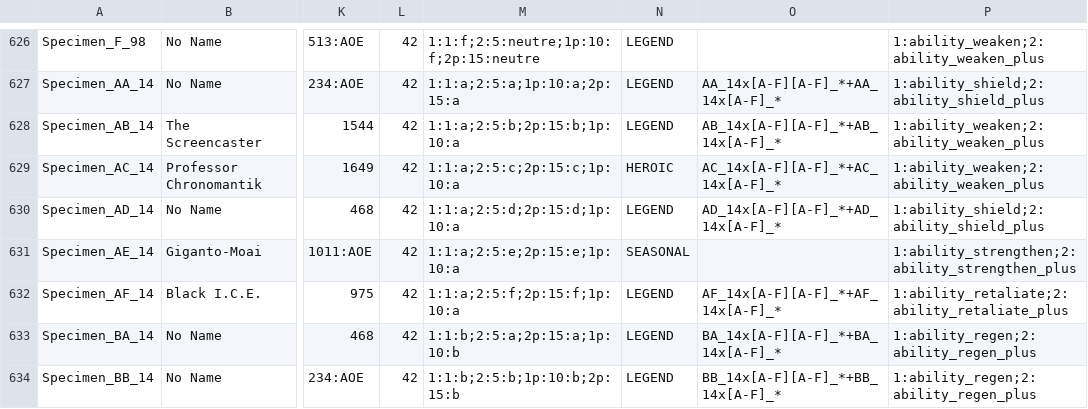
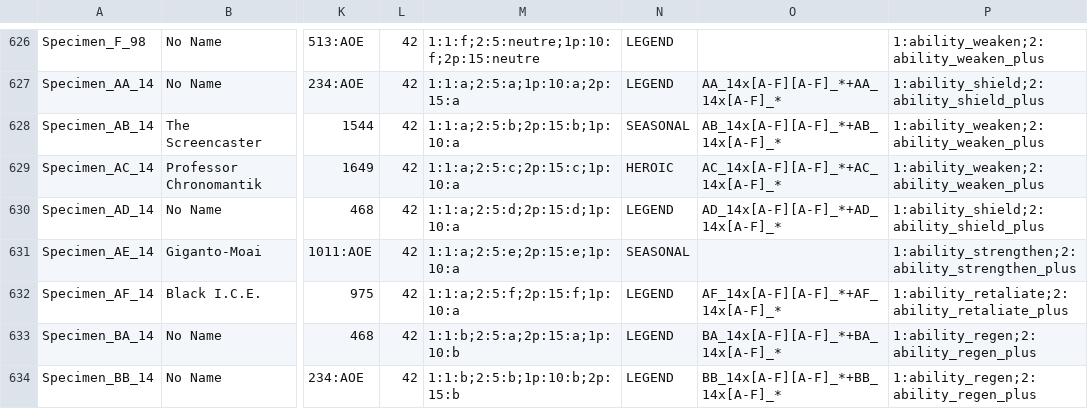
Before and after one commit to DustinSalinas/stats25, a CSV file: sts25.csv, drawn as a sheet; only a part is shown, gaps mark what is left out; the diff names each change by its address in the sheet, - before the commit and + after, or states it on an @@ line.

Commit message:
Update sts25.csv

```diff
--- a/sts25.csv
+++ b/sts25.csv
-N628: LEGEND
+N628: SEASONAL
```
